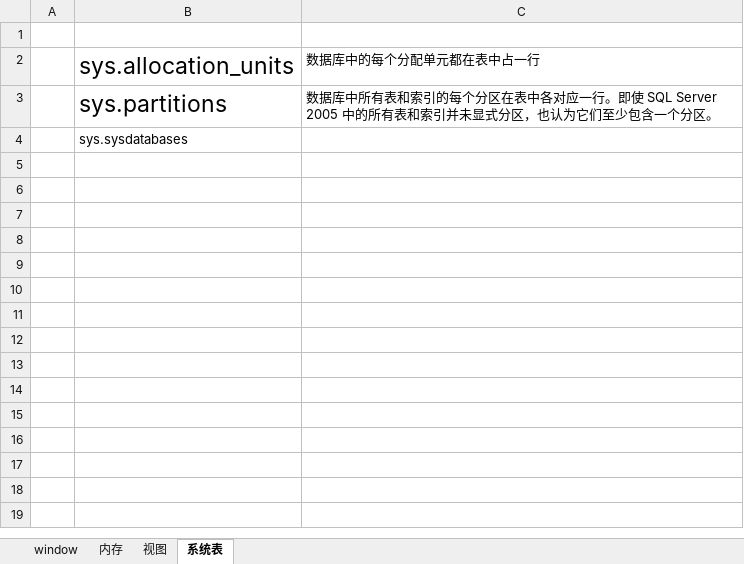
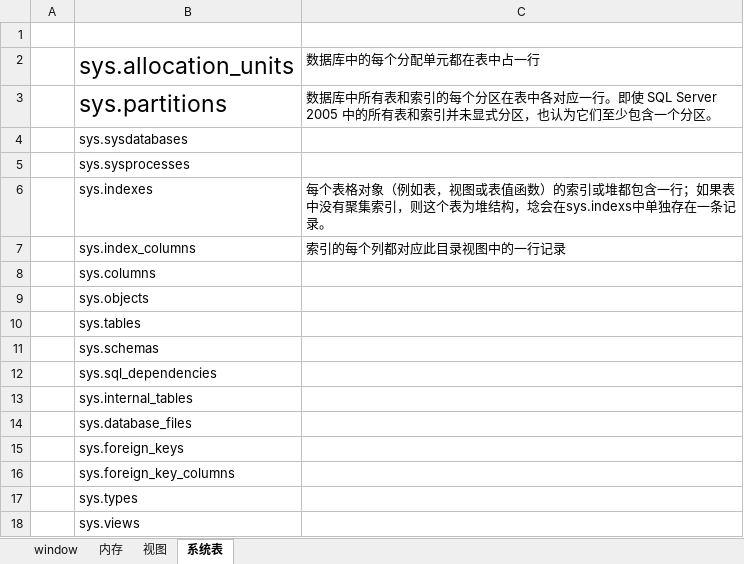
Before and after one commit to lwqhp/sqlServer, an Excel workbook: Jiean/性能-监视脚本/服务器监测采集.xlsx, sheet 系统表, drawn as a sheet; values as stored, in another font and other column widths than the file's, no borders; the diff names each change by its address in the sheet, - before the commit and + after, or states it on an @@ line.

```diff
--- a/Jiean/性能-监视脚本/服务器监测采集.xlsx (sheet 系统表)
+++ b/Jiean/性能-监视脚本/服务器监测采集.xlsx (sheet 系统表)
+row 5:  | sys.sysprocesses
+row 6:  | sys.indexes | 每个表格对象（例如表，视图或表值函数）的索引或堆都包含一行；如果表中没有聚集索引，则这个表为堆结构，埝会在sys.indexs中单独存在一条记录。
+row 7:  | sys.index_columns | 索引的每个列都对应此目录视图中的一行记录
+row 8:  | sys.columns
+row 9:  | sys.objects
+row 10:  | sys.tables
+row 11:  | sys.schemas
+row 12:  | sys.sql_dependencies
+row 13:  | sys.internal_tables
+row 14:  | sys.database_files
+row 15:  | sys.foreign_keys
+row 16:  | sys.foreign_key_columns
+row 17:  | sys.types
+row 18:  | sys.views
```
Also changed, not shown: sheet 视图, sheet 内存, sheet window, 10 other files.
